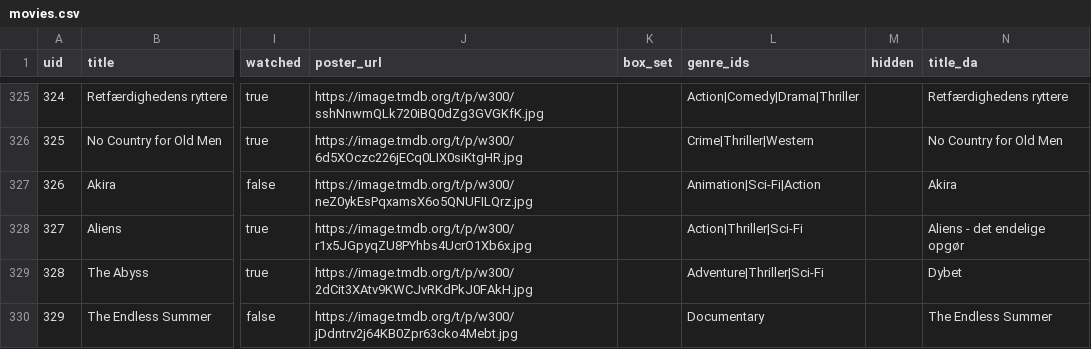
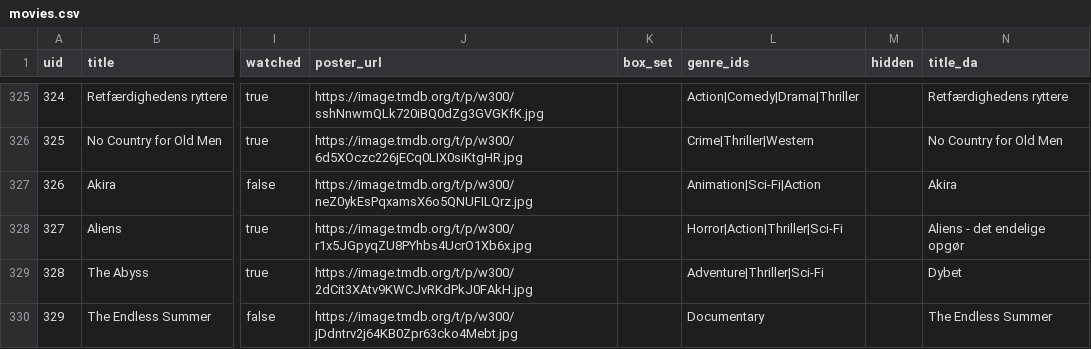
Before and after one commit to wonderdk/BeKindRewind, a CSV file: movies.csv, drawn as a sheet; only a part is shown, gaps mark what is left out; the diff names each change by its address in the sheet, - before the commit and + after, or states it on an @@ line.

```diff
--- a/movies.csv
+++ b/movies.csv
-L328 (genre_ids): Action|Thriller|Sci-Fi
+L328 (genre_ids): Horror|Action|Thriller|Sci-Fi
```
